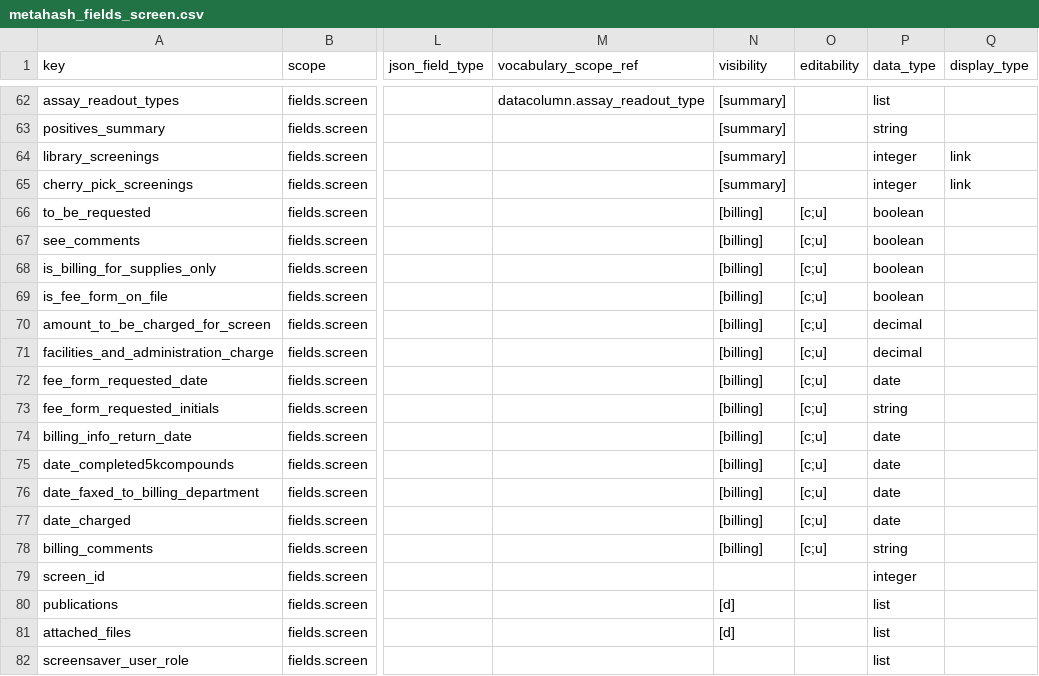
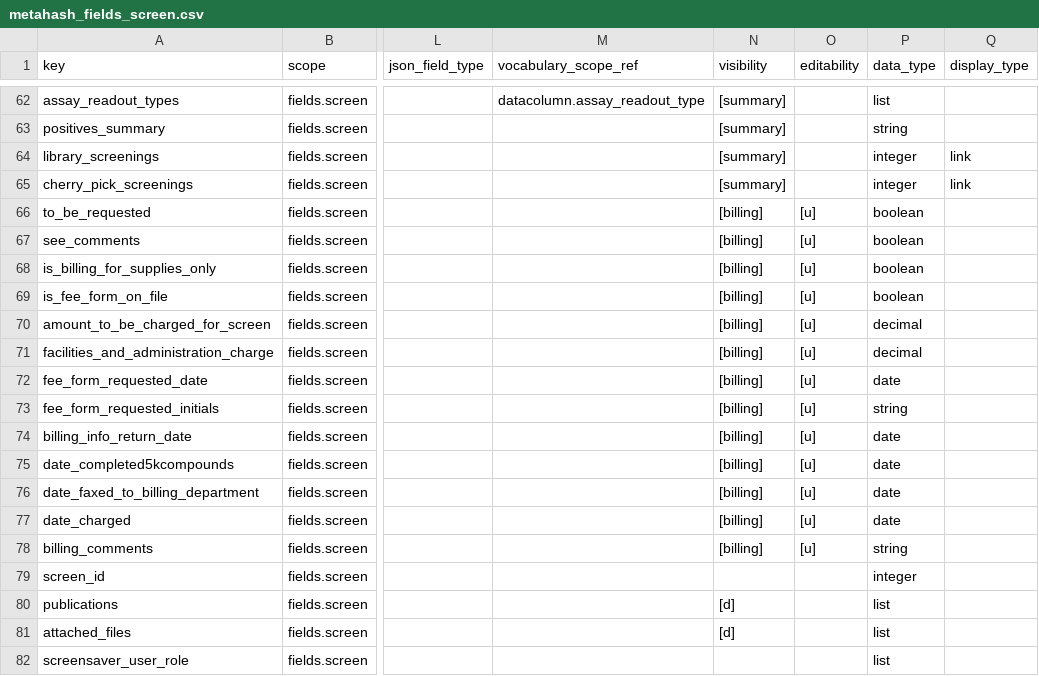
Before and after one commit to seanderickson/lims, a CSV file: db/static/api_init/metahash_fields_screen.csv, drawn as a sheet; only a part is shown, gaps mark what is left out; the diff names each change by its address in the sheet, - before the commit and + after, or states it on an @@ line.

Commit message:
update for screen - generic_edit: editVisbleKeys, model.isNew: - reformatting generic_edit - model.set(id) on getModel and use model.isNew() to determine patching - generic_edit initialization to properly set editVisibleKeys, editKeys from args

```diff
--- a/db/static/api_init/metahash_fields_screen.csv
+++ b/db/static/api_init/metahash_fields_screen.csv
-O66:O78 (editability): [c;u]
+O66:O78 (editability): [u]
```
Also changed, not shown: 4 other files.
